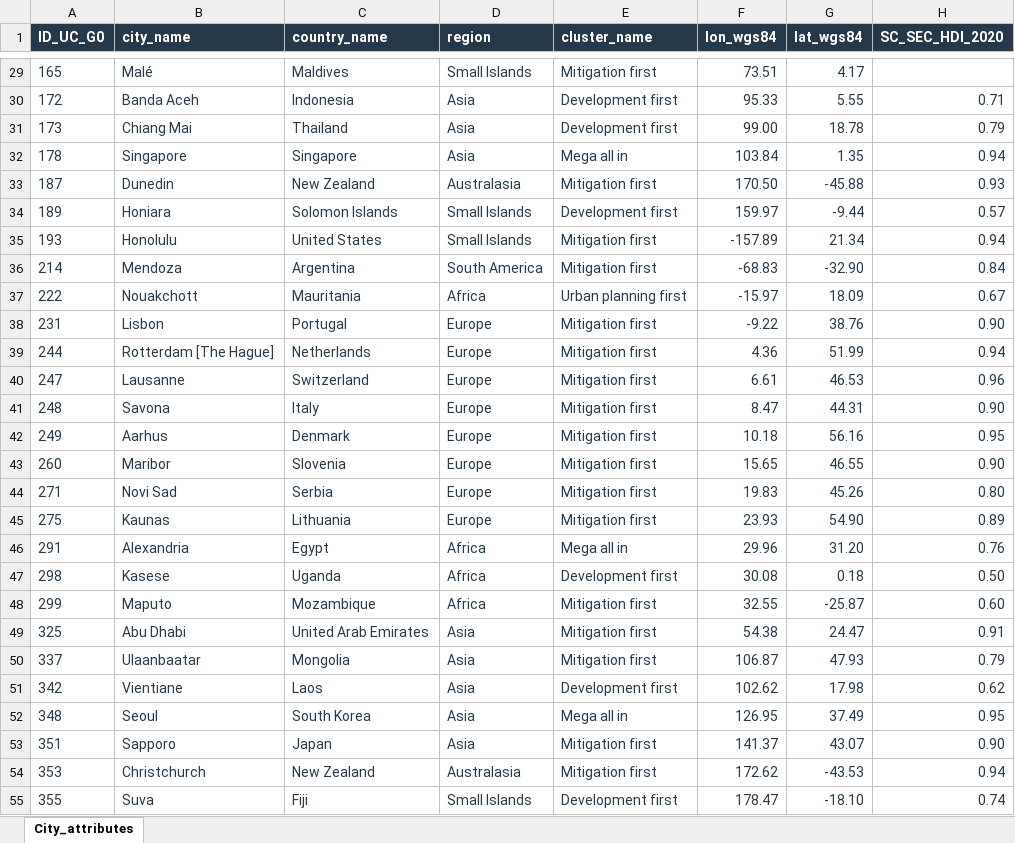
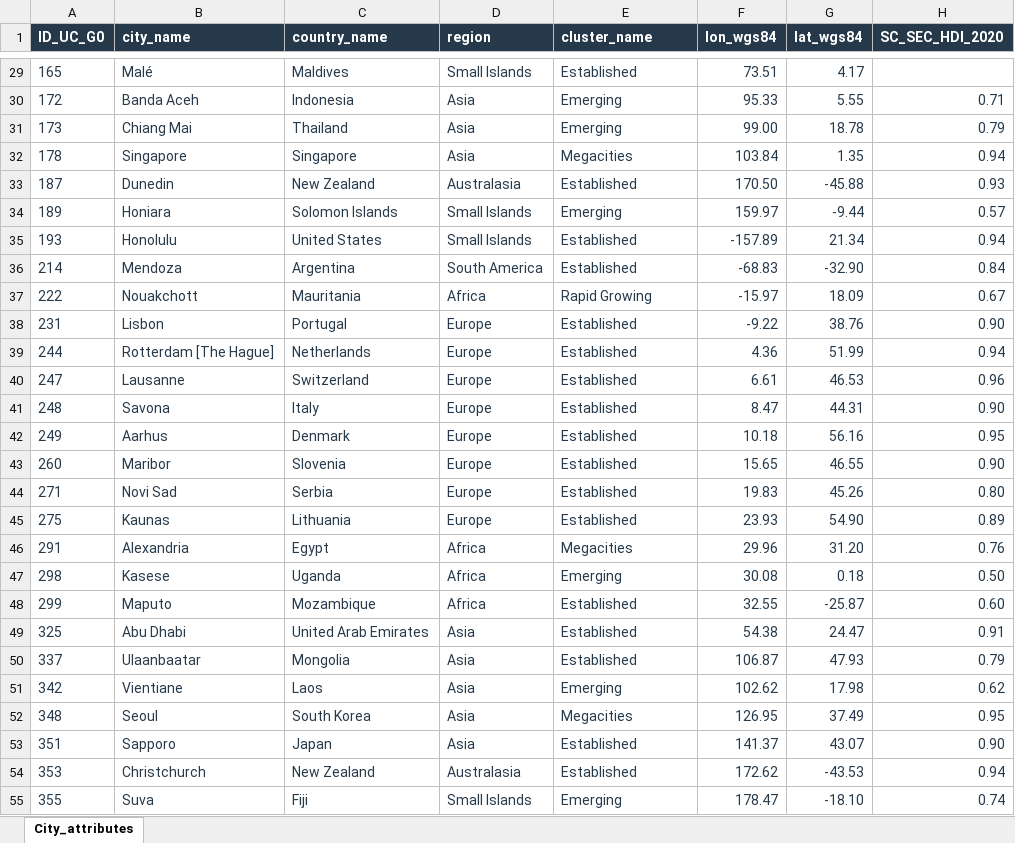
Before and after one commit to jujube0203/urban-development-action-climate-evidence-map, an Excel workbook: data/city_attributes.xlsx, sheet City_attributes, drawn as a sheet; only a part is shown, gaps mark what is left out; values as stored, in another font and other column widths than the file's, no borders; the diff covers the shown part only; the diff names each change by its address in the sheet, - before the commit and + after, or states it on an @@ line.

```diff
--- a/data/city_attributes.xlsx (sheet City_attributes)
+++ b/data/city_attributes.xlsx (sheet City_attributes)
-E29 (cluster_name): Mitigation first
+E29 (cluster_name): Established
-E30:E31 (cluster_name): Development first
+E30:E31 (cluster_name): Emerging
-E32 (cluster_name): Mega all in
+E32 (cluster_name): Megacities
-E33 (cluster_name): Mitigation first
+E33 (cluster_name): Established
-E34 (cluster_name): Development first
+E34 (cluster_name): Emerging
-E35:E36 (cluster_name): Mitigation first
+E35:E36 (cluster_name): Established
-E37 (cluster_name): Urban planning first
+E37 (cluster_name): Rapid Growing
-E38:E45 (cluster_name): Mitigation first
+E38:E45 (cluster_name): Established
-E46 (cluster_name): Mega all in
+E46 (cluster_name): Megacities
-E47 (cluster_name): Development first
+E47 (cluster_name): Emerging
-E48:E50 (cluster_name): Mitigation first
+E48:E50 (cluster_name): Established
-E51 (cluster_name): Development first
+E51 (cluster_name): Emerging
-E52 (cluster_name): Mega all in
+E52 (cluster_name): Megacities
-E53:E54 (cluster_name): Mitigation first
+E53:E54 (cluster_name): Established
-E55 (cluster_name): Development first
+E55 (cluster_name): Emerging
```
Also changed, not shown: 818 edited cells elsewhere in this sheet.
